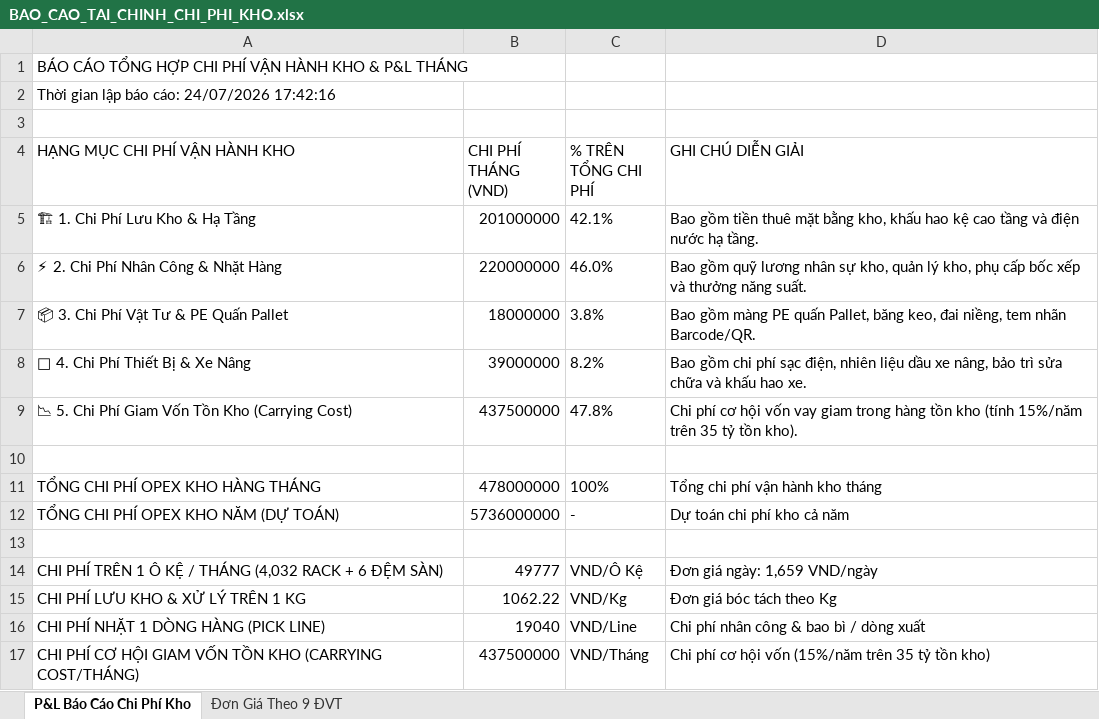
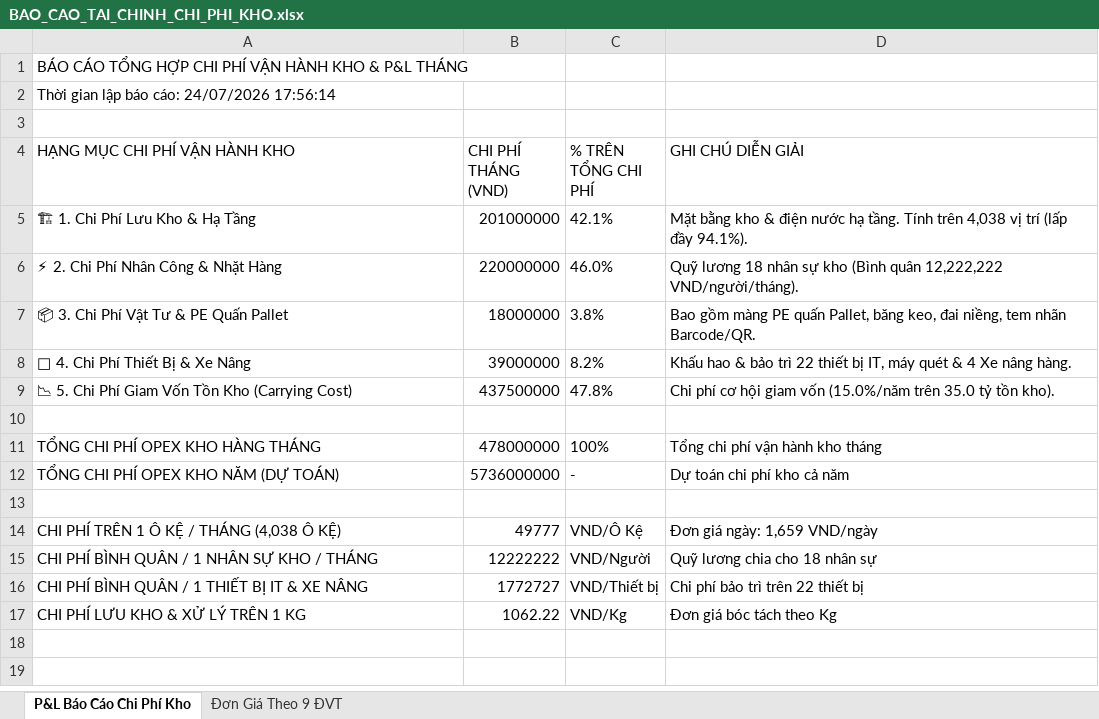
Before and after one commit to levutuong01694242789-sketch/hub-quan-ly-kho, an Excel workbook: warehouse_financial_system/BAO_CAO_TAI_CHINH_CHI_PHI_KHO.xlsx, sheet P&L Báo Cáo Chi Phí Kho, drawn as a sheet; values as stored, in another font and other column widths than the file's, no borders; removed rows and columns are numbered as before the commit, all else as after; the diff names each change by its address in the sheet, - before the commit and + after, or states it on an @@ line.

```diff
--- a/warehouse_financial_system/BAO_CAO_TAI_CHINH_CHI_PHI_KHO.xlsx (sheet P&L Báo Cáo Chi Phí Kho)
+++ b/warehouse_financial_system/BAO_CAO_TAI_CHINH_CHI_PHI_KHO.xlsx (sheet P&L Báo Cáo Chi Phí Kho)
-A2 (HẠNG MỤC CHI PHÍ VẬN HÀNH KHO): Thời gian lập báo cáo: 24/07/2026 17:42:16
+A2 (HẠNG MỤC CHI PHÍ VẬN HÀNH KHO): Thời gian lập báo cáo: 24/07/2026 17:56:14
-D5 (GHI CHÚ DIỄN GIẢI): Bao gồm tiền thuê mặt bằng kho, khấu hao kệ cao tầng và điện nước hạ tầng.
+D5 (GHI CHÚ DIỄN GIẢI): Mặt bằng kho & điện nước hạ tầng. Tính trên 4,038 vị trí (lấp đầy 94.1%).
-D6 (GHI CHÚ DIỄN GIẢI): Bao gồm quỹ lương nhân sự kho, quản lý kho, phụ cấp bốc xếp và thưởng năng suất.
+D6 (GHI CHÚ DIỄN GIẢI): Quỹ lương 18 nhân sự kho (Bình quân 12,222,222 VND/người/tháng).
-D8 (GHI CHÚ DIỄN GIẢI): Bao gồm chi phí sạc điện, nhiên liệu dầu xe nâng, bảo trì sửa chữa và khấu hao xe.
+D8 (GHI CHÚ DIỄN GIẢI): Khấu hao & bảo trì 22 thiết bị IT, máy quét & 4 Xe nâng hàng.
-D9 (GHI CHÚ DIỄN GIẢI): …cơ hội vốn vay giam trong hàng tồn kho (tính 15%/năm trên 35 tỷ tồn…
+D9 (GHI CHÚ DIỄN GIẢI): …cơ hội giam vốn (15.0%/năm trên 35.0 tỷ tồn…
-A14 (HẠNG MỤC CHI PHÍ VẬN HÀNH KHO): …/ THÁNG (4,032 RACK + 6 ĐỆM SÀN)
+A14 (HẠNG MỤC CHI PHÍ VẬN HÀNH KHO): …/ THÁNG (4,038 Ô KỆ)
+row 15: CHI PHÍ BÌNH QUÂN / 1 NHÂN SỰ KHO / THÁNG | 12222222 | VND/Người | Quỹ lương chia cho 18 nhân sự
+row 16: CHI PHÍ BÌNH QUÂN / 1 THIẾT BỊ IT & XE NÂNG | 1772727 | VND/Thiết bị | Chi phí bảo trì trên 22 thiết bị
-row 16: CHI PHÍ NHẶT 1 DÒNG HÀNG (PICK LINE) | 19040 | VND/Line | Chi phí nhân công & bao bì / dòng xuất
-row 17: CHI PHÍ CƠ HỘI GIAM VỐN TỒN KHO (CARRYING COST/THÁNG) | 437500000 | VND/Tháng | Chi phí cơ hội vốn (15%/năm trên 35 tỷ tồn kho)
```
Also changed, not shown: 6 other files.
